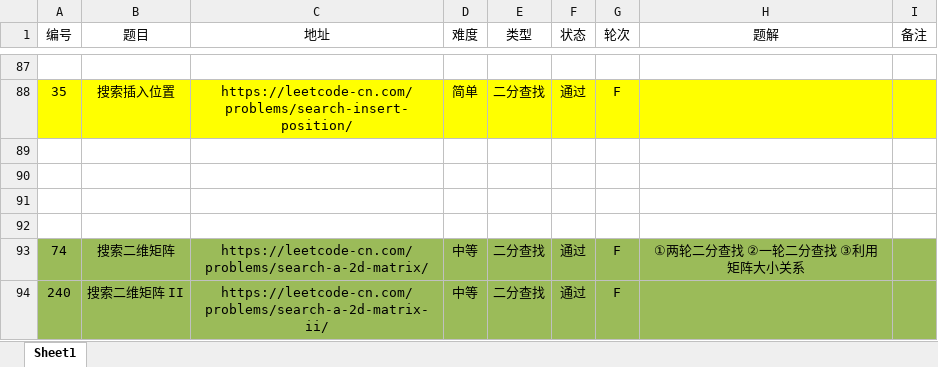
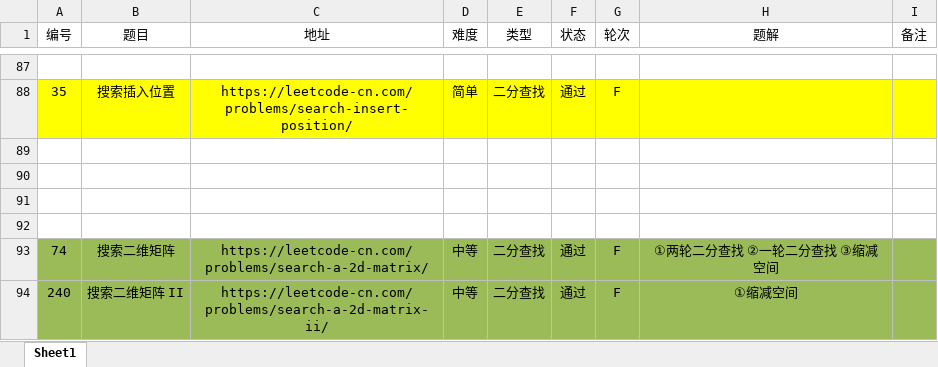
Before and after one commit to moonspiritacm/Leetcode-Java, an Excel workbook: notes/刷题清单.xlsx, sheet Sheet1, drawn as a sheet; only a part is shown, gaps mark what is left out; values as stored, in another font and other column widths than the file's, no borders; the diff names each change by its address in the sheet, - before the commit and + after, or states it on an @@ line.

```diff
--- a/notes/刷题清单.xlsx (sheet Sheet1)
+++ b/notes/刷题清单.xlsx (sheet Sheet1)
-H93 (题解): ①两轮二分查找 ②一轮二分查找 ③利用矩阵大小关系
+H93 (题解): ①两轮二分查找 ②一轮二分查找 ③缩减空间
-H94 (题解): (empty)
+H94 (题解): ①缩减空间
```
Also changed, not shown: 1 other file.
